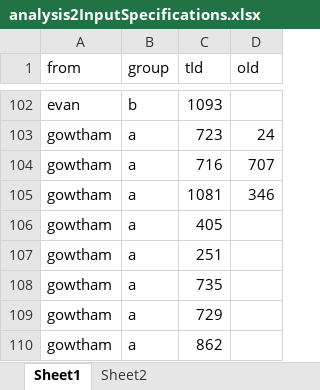
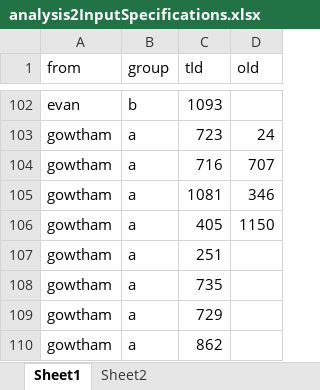
Before and after one commit to ohdsi-studies/HowOften, an Excel workbook: analysis_specifications/analysis2InputSpecifications.xlsx, sheet Sheet1, drawn as a sheet; only a part is shown, gaps mark what is left out; values as stored, in another font and other column widths than the file's, no borders; the diff names each change by its address in the sheet, - before the commit and + after, or states it on an @@ line.

```diff
--- a/analysis_specifications/analysis2InputSpecifications.xlsx (sheet Sheet1)
+++ b/analysis_specifications/analysis2InputSpecifications.xlsx (sheet Sheet1)
-D106 (oId): (empty)
+D106 (oId): 1150
```
Also changed, not shown: 1 other file.
